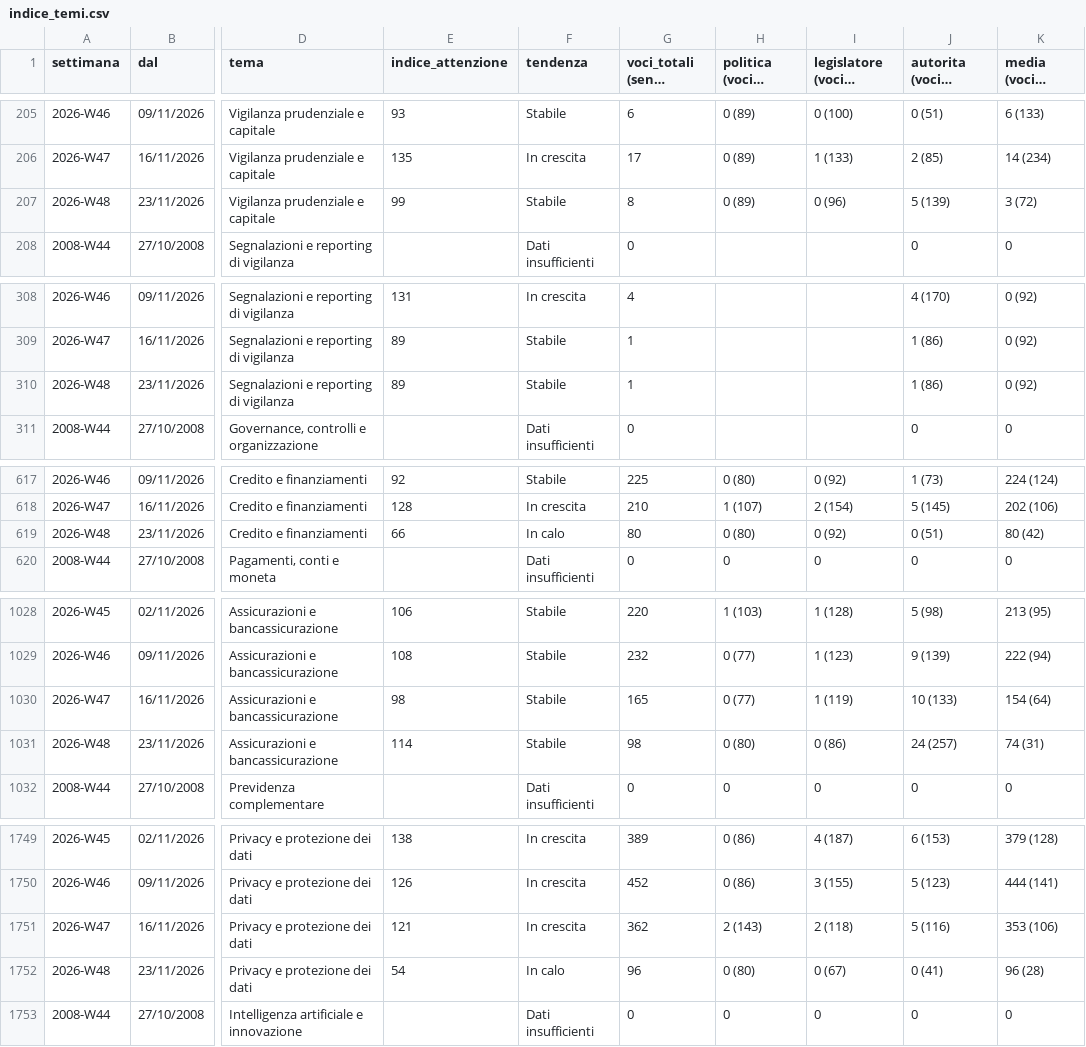
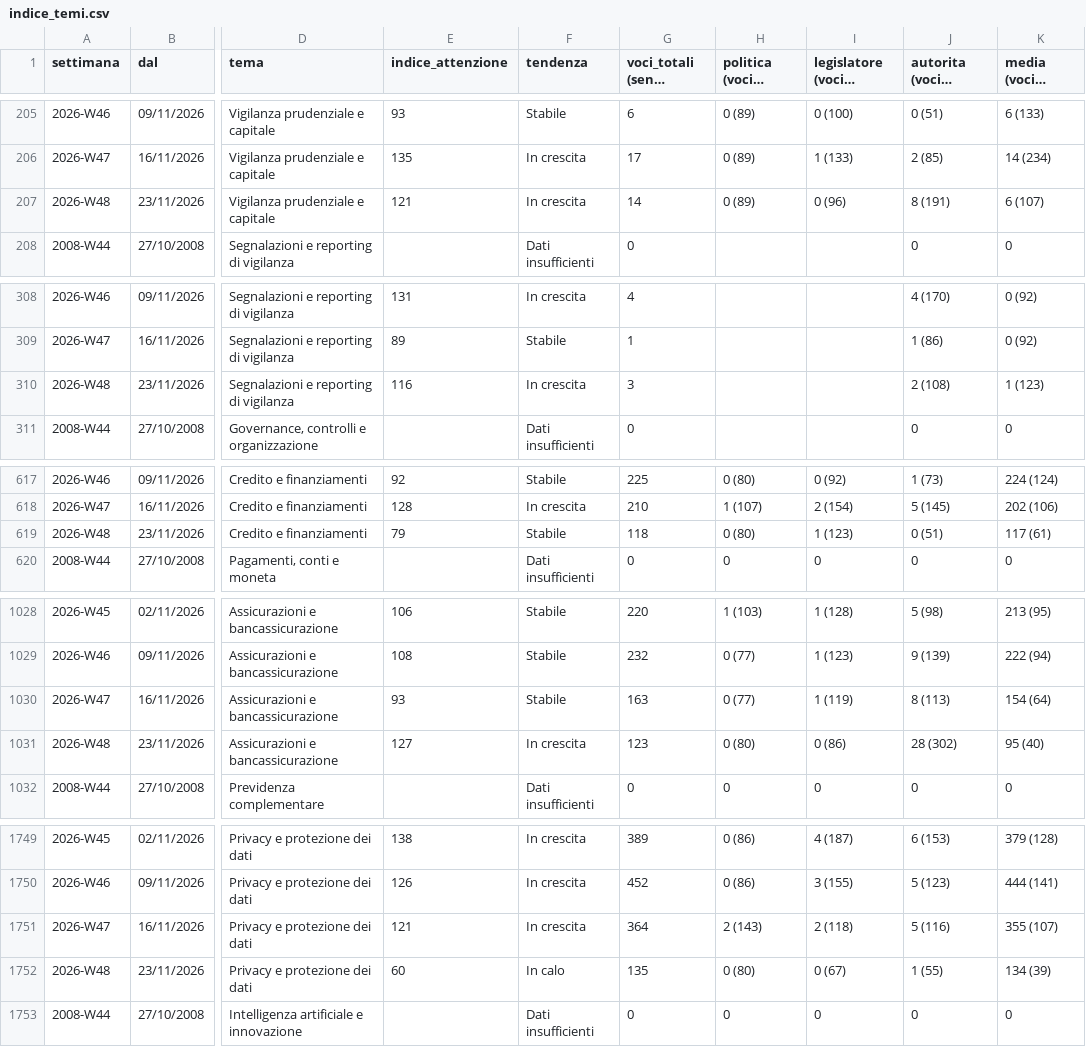
Before and after one commit to nicotena37/vp-alert-feed, a CSV file: archivio/indice_temi.csv, drawn as a sheet; only a part is shown, gaps mark what is left out; long unchanged cells end in …; the diff covers the shown part only; the diff names each change by its address in the sheet, - before the commit and + after, or states it on an @@ line.

```diff
--- a/archivio/indice_temi.csv
+++ b/archivio/indice_temi.csv
-E207 (indice_attenzione): 99
+E207 (indice_attenzione): 121
-F207 (tendenza): Stabile
+F207 (tendenza): In crescita
-G207 (voci_totali (senza studi)): 8
+G207 (voci_totali (senza studi)): 14
-J207 (autorita (voci e indice)): 5 (139)
+J207 (autorita (voci e indice)): 8 (191)
-K207 (media (voci e indice)): 3 (72)
+K207 (media (voci e indice)): 6 (107)
-E310 (indice_attenzione): 89
+E310 (indice_attenzione): 116
-F310 (tendenza): Stabile
+F310 (tendenza): In crescita
-G310 (voci_totali (senza studi)): 1
+G310 (voci_totali (senza studi)): 3
-J310 (autorita (voci e indice)): 1 (86)
+J310 (autorita (voci e indice)): 2 (108)
-K310 (media (voci e indice)): 0 (92)
+K310 (media (voci e indice)): 1 (123)
-E619 (indice_attenzione): 66
+E619 (indice_attenzione): 79
-F619 (tendenza): In calo
+F619 (tendenza): Stabile
-G619 (voci_totali (senza studi)): 80
+G619 (voci_totali (senza studi)): 118
-I619 (legislatore (voci e indice)): 0 (92)
+I619 (legislatore (voci e indice)): 1 (123)
-K619 (media (voci e indice)): 80 (42)
+K619 (media (voci e indice)): 117 (61)
-E1030 (indice_attenzione): 98
+E1030 (indice_attenzione): 93
-G1030 (voci_totali (senza studi)): 165
+G1030 (voci_totali (senza studi)): 163
-J1030 (autorita (voci e indice)): 10 (133)
+J1030 (autorita (voci e indice)): 8 (113)
-E1031 (indice_attenzione): 114
+E1031 (indice_attenzione): 127
-F1031 (tendenza): Stabile
+F1031 (tendenza): In crescita
-G1031 (voci_totali (senza studi)): 98
+G1031 (voci_totali (senza studi)): 123
-J1031 (autorita (voci e indice)): 24 (257)
+J1031 (autorita (voci e indice)): 28 (302)
-K1031 (media (voci e indice)): 74 (31)
+K1031 (media (voci e indice)): 95 (40)
-G1751 (voci_totali (senza studi)): 362
+G1751 (voci_totali (senza studi)): 364
-K1751 (media (voci e indice)): 353 (106)
+K1751 (media (voci e indice)): 355 (107)
-E1752 (indice_attenzione): 54
+E1752 (indice_attenzione): 60
-G1752 (voci_totali (senza studi)): 96
+G1752 (voci_totali (senza studi)): 135
-J1752 (autorita (voci e indice)): 0 (41)
+J1752 (autorita (voci e indice)): 1 (55)
-K1752 (media (voci e indice)): 96 (28)
+K1752 (media (voci e indice)): 134 (39)
```
Also changed, not shown: 74 edited cells elsewhere in this file, archivio/conteggi.csv, archivio/settimanale.csv, 10 other files.
